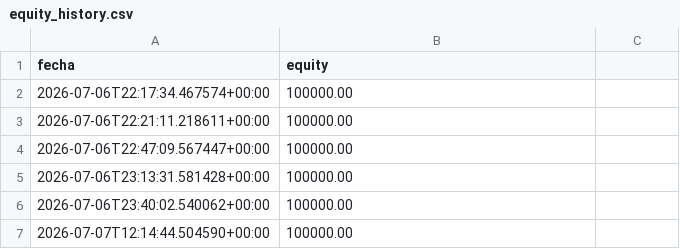
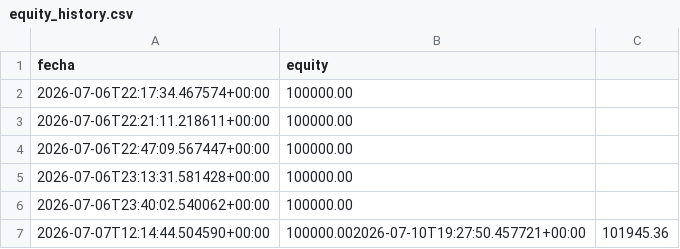
Before and after one commit to datanalytics86/TradingBot, a CSV file: equity_history.csv, drawn as a sheet.

```diff
--- a/equity_history.csv
+++ b/equity_history.csv
@@ -6,2 +6,2 @@ fecha,equity
 2026-07-06T23:40:02.540062+00:00,100000.00
-2026-07-07T12:14:44.504590+00:00,100000.00
+2026-07-07T12:14:44.504590+00:00,100000.002026-07-10T19:27:50.457721+00:00,101945.36
```
Also changed, not shown: 10 other files.
